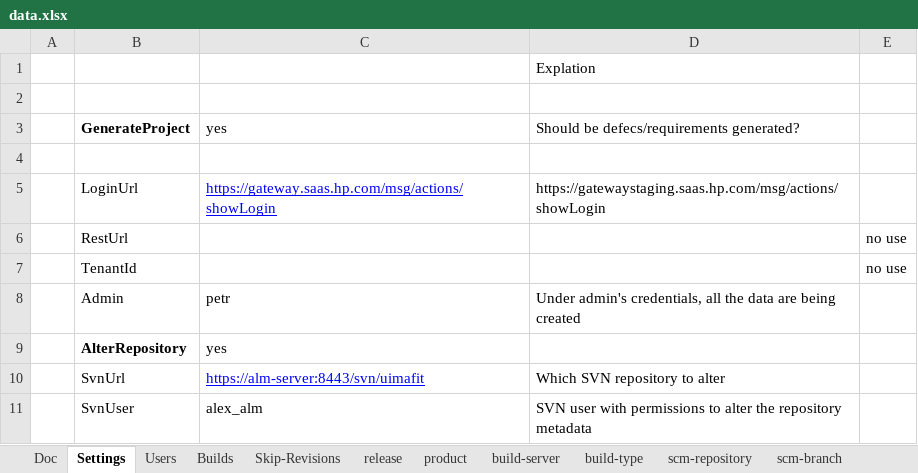
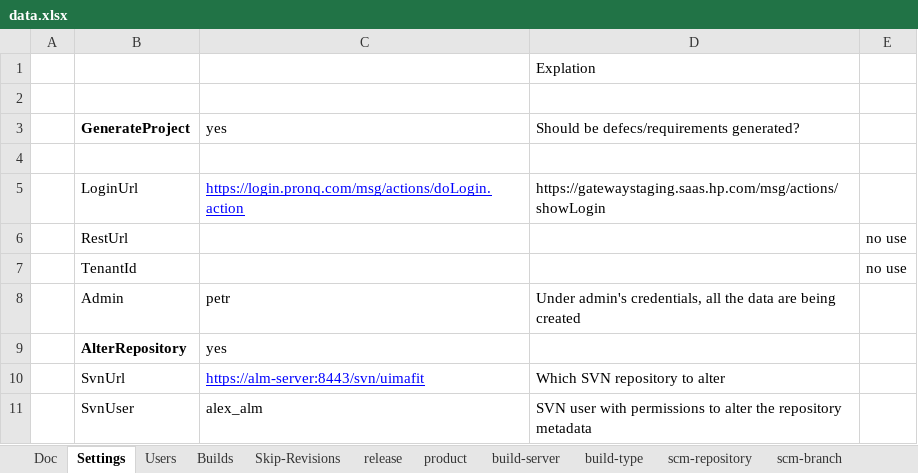
Before and after one commit to pe-pan/agm-data-generator, an Excel workbook: src/main/resources/data.xlsx, sheet Settings, drawn as a sheet; only a part is shown; values as stored, in another font and other column widths than the file's, no borders; the diff names each change by its address in the sheet, - before the commit and + after, or states it on an @@ line.

Commit message:
REQ: moving to Pronq

```diff
--- a/src/main/resources/data.xlsx (sheet Settings)
+++ b/src/main/resources/data.xlsx (sheet Settings)
-C5: https://gateway.saas.hp.com/msg/actions/showLogin
+C5: https://login.pronq.com/msg/actions/doLogin.action
```
Also changed, not shown: sheet project-task, 4 other files.
